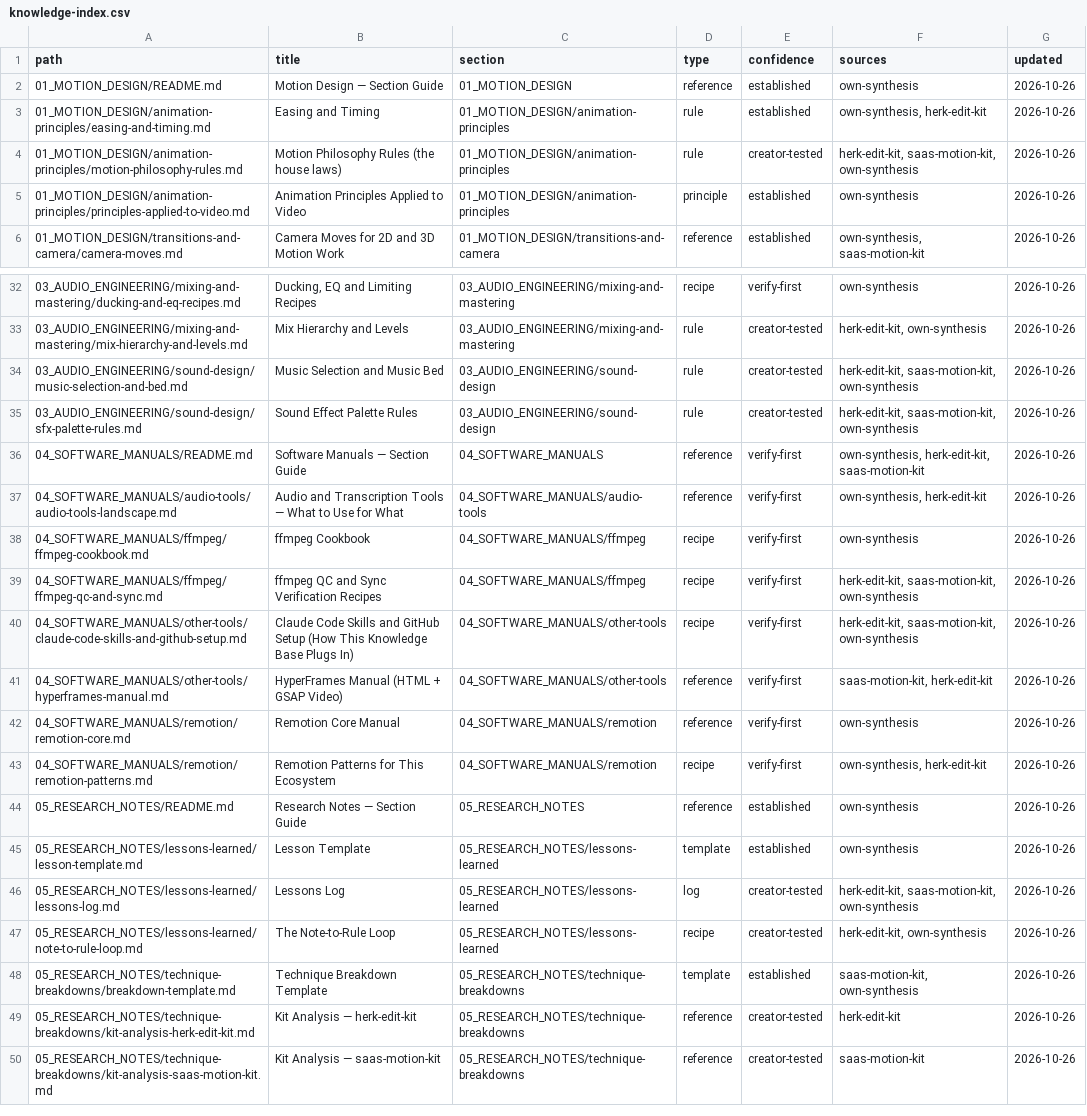
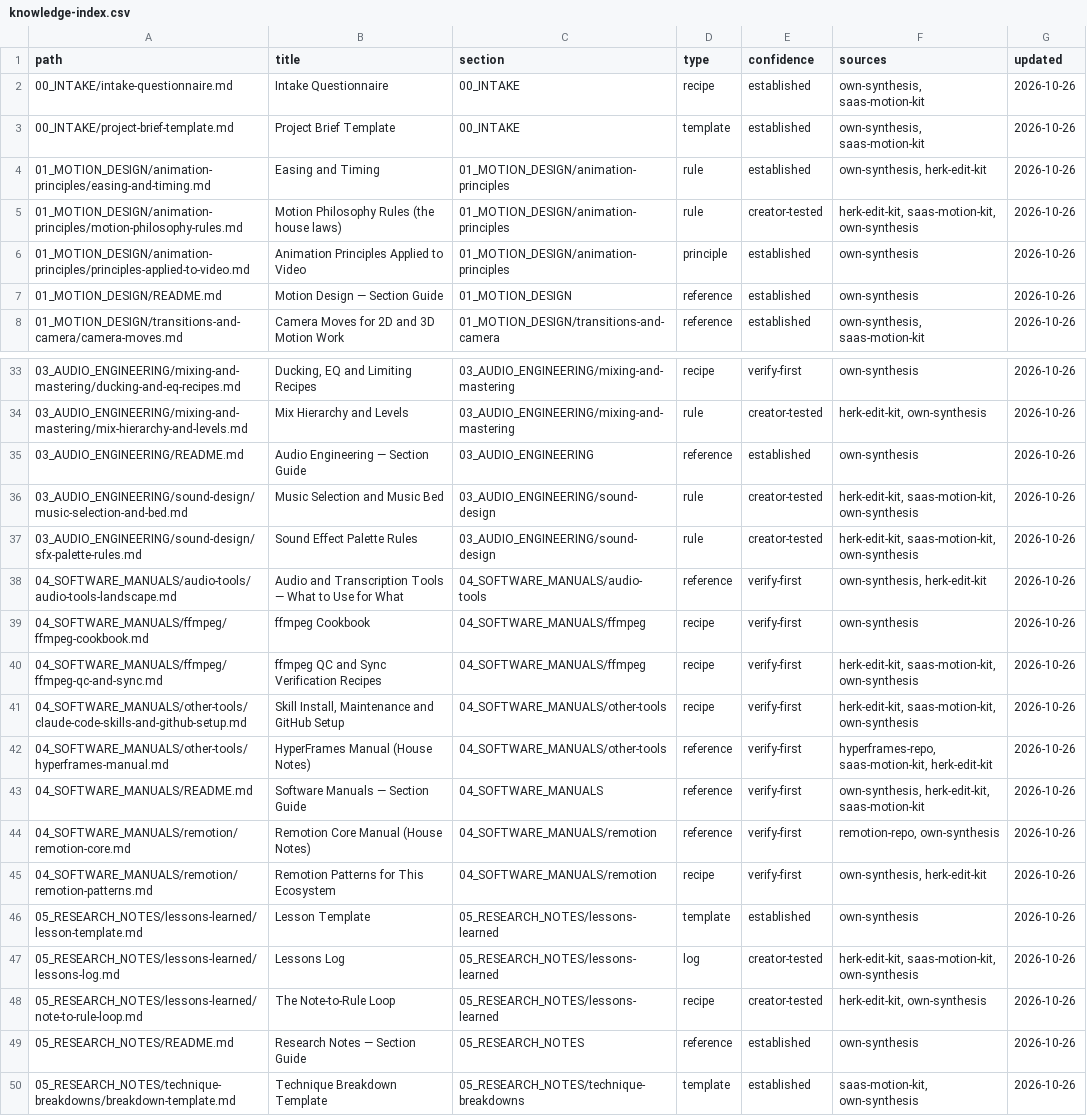
Before and after one commit to Arifur999/video-skill, a CSV file: knowledge-index.csv, drawn as a sheet; only a part is shown, gaps mark what is left out; the shorter side is filled out with more unchanged rows; the diff covers the shown part only.

```diff
--- a/knowledge-index.csv
+++ b/knowledge-index.csv
@@ -1,3 +1,4 @@
 path,title,section,type,confidence,sources,updated
-01_MOTION_DESIGN/README.md,Motion Design — Section Guide,01_MOTION_DESIGN,reference,established,own-synthesis,2026-10-26
+00_INTAKE/intake-questionnaire.md,Intake Questionnaire,00_INTAKE,recipe,established,"own-synthesis, saas-motion-kit",2026-10-26
+00_INTAKE/project-brief-template.md,Project Brief Template,00_INTAKE,template,established,"own-synthesis, saas-motion-kit",2026-10-26
 01_MOTION_DESIGN/animation-principles/easing-and-timing.md,Easing and Timing,01_MOTION_DESIGN/animation-principles,rule,established,"own-synthesis, herk-edit-kit",2026-10-26
@@ -5,2 +6,3 @@ path,title,section,type,confidence,sources,updated
 01_MOTION_DESIGN/animation-principles/principles-applied-to-video.md,Animation Principles Applied to Video,01_MOTION_DESIGN/animation-principles,principle,established,own-synthesis,2026-10-26
+01_MOTION_DESIGN/README.md,Motion Design — Section Guide,01_MOTION_DESIGN,reference,established,own-synthesis,2026-10-26
 01_MOTION_DESIGN/transitions-and-camera/camera-moves.md,Camera Moves for 2D and 3D Motion Work,01_MOTION_DESIGN/transitions-and-camera,reference,established,"own-synthesis, saas-motion-kit",2026-10-26
@@ -33,5 +34,5 @@ path,title,section,type,confidence,sources,updated
 03_AUDIO_ENGINEERING/mixing-and-mastering/mix-hierarchy-and-levels.md,Mix Hierarchy and Levels,03_AUDIO_ENGINEERING/mixing-and-mastering,rule,creator-tested,"herk-edit-kit, own-synthesis",2026-10-26
+03_AUDIO_ENGINEERING/README.md,Audio Engineering — Section Guide,03_AUDIO_ENGINEERING,reference,established,own-synthesis,2026-10-26
 03_AUDIO_ENGINEERING/sound-design/music-selection-and-bed.md,Music Selection and Music Bed,03_AUDIO_ENGINEERING/sound-design,rule,creator-tested,"herk-edit-kit, saas-motion-kit, own-synthesis",2026-10-26
 03_AUDIO_ENGINEERING/sound-design/sfx-palette-rules.md,Sound Effect Palette Rules,03_AUDIO_ENGINEERING/sound-design,rule,creator-tested,"herk-edit-kit, saas-motion-kit, own-synthesis",2026-10-26
-04_SOFTWARE_MANUALS/README.md,Software Manuals — Section Guide,04_SOFTWARE_MANUALS,reference,verify-first,"own-synthesis, herk-edit-kit, saas-motion-kit",2026-10-26
 04_SOFTWARE_MANUALS/audio-tools/audio-tools-landscape.md,Audio and Transcription Tools — What to Use for What,04_SOFTWARE_MANUALS/audio-tools,reference,verify-first,"own-synthesis, herk-edit-kit",2026-10-26
@@ -39,7 +40,7 @@ path,title,section,type,confidence,sources,updated
 04_SOFTWARE_MANUALS/ffmpeg/ffmpeg-qc-and-sync.md,ffmpeg QC and Sync Verification Recipes,04_SOFTWARE_MANUALS/ffmpeg,recipe,verify-first,"herk-edit-kit, saas-motion-kit, own-synthesis",2026-10-26
-04_SOFTWARE_MANUALS/other-tools/claude-code-skills-and-github-setup.md,Claude Code Skills and GitHub Setup (How This Knowledge Base Plugs In),04_SOFTWARE_MANUALS/other-tools,recipe,verify-first,"herk-edit-kit, saas-motion-kit, own-synthesis",2026-10-26
-04_SOFTWARE_MANUALS/other-tools/hyperframes-manual.md,HyperFrames Manual (HTML + GSAP Video),04_SOFTWARE_MANUALS/other-tools,reference,verify-first,"saas-motion-kit, herk-edit-kit",2026-10-26
-04_SOFTWARE_MANUALS/remotion/remotion-core.md,Remotion Core Manual,04_SOFTWARE_MANUALS/remotion,reference,verify-first,own-synthesis,2026-10-26
+04_SOFTWARE_MANUALS/other-tools/claude-code-skills-and-github-setup.md,"Skill Install, Maintenance and GitHub Setup",04_SOFTWARE_MANUALS/other-tools,recipe,verify-first,"herk-edit-kit, saas-motion-kit, own-synthesis",2026-10-26
+04_SOFTWARE_MANUALS/other-tools/hyperframes-manual.md,HyperFrames Manual (House Notes),04_SOFTWARE_MANUALS/other-tools,reference,verify-first,"hyperframes-repo, saas-motion-kit, herk-edit-kit",2026-10-26
+04_SOFTWARE_MANUALS/README.md,Software Manuals — Section Guide,04_SOFTWARE_MANUALS,reference,verify-first,"own-synthesis, herk-edit-kit, saas-motion-kit",2026-10-26
+04_SOFTWARE_MANUALS/remotion/remotion-core.md,Remotion Core Manual (House Notes),04_SOFTWARE_MANUALS/remotion,reference,verify-first,"remotion-repo, own-synthesis",2026-10-26
 04_SOFTWARE_MANUALS/remotion/remotion-patterns.md,Remotion Patterns for This Ecosystem,04_SOFTWARE_MANUALS/remotion,recipe,verify-first,"own-synthesis, herk-edit-kit",2026-10-26
-05_RESEARCH_NOTES/README.md,Research Notes — Section Guide,05_RESEARCH_NOTES,reference,established,own-synthesis,2026-10-26
 05_RESEARCH_NOTES/lessons-learned/lesson-template.md,Lesson Template,05_RESEARCH_NOTES/lessons-learned,template,established,own-synthesis,2026-10-26
@@ -47,2 +48,3 @@ path,title,section,type,confidence,sources,updated
 05_RESEARCH_NOTES/lessons-learned/note-to-rule-loop.md,The Note-to-Rule Loop,05_RESEARCH_NOTES/lessons-learned,recipe,creator-tested,"herk-edit-kit, own-synthesis",2026-10-26
+05_RESEARCH_NOTES/README.md,Research Notes — Section Guide,05_RESEARCH_NOTES,reference,established,own-synthesis,2026-10-26
 05_RESEARCH_NOTES/technique-breakdowns/breakdown-template.md,Technique Breakdown Template,05_RESEARCH_NOTES/technique-breakdowns,template,established,"saas-motion-kit, own-synthesis",2026-10-26
```
Also changed, not shown: 1 moved row elsewhere in this file, 23 other files.
